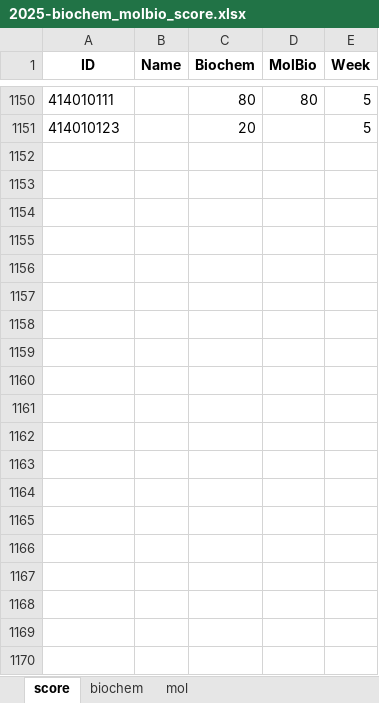
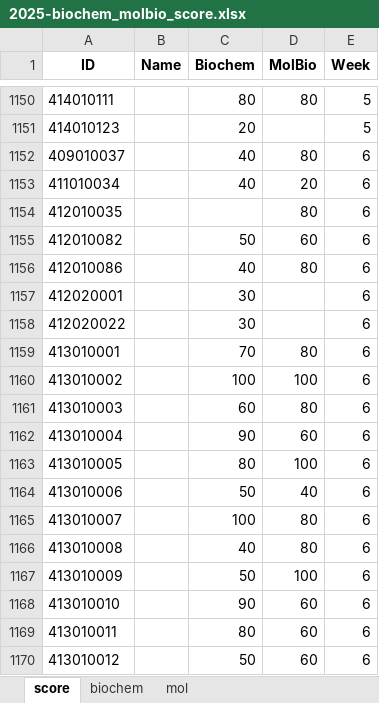
Before and after one commit to ylc24601/pa_mvp_bundle, an Excel workbook: 2025-biochem_molbio_score.xlsx, sheet score, drawn as a sheet; only a part is shown, gaps mark what is left out; values as stored, in another font and other column widths than the file's, no borders; the diff covers the shown part only; the diff names each change by its address in the sheet, - before the commit and + after, or states it on an @@ line.

Commit message:
week 6 update

```diff
--- a/2025-biochem_molbio_score.xlsx (sheet score)
+++ b/2025-biochem_molbio_score.xlsx (sheet score)
+row 1152: 409010037 |  | 40 | 80 | 6
+row 1153: 411010034 |  | 40 | 20 | 6
+row 1154: 412010035 |  |  | 80 | 6
+row 1155: 412010082 |  | 50 | 60 | 6
+row 1156: 412010086 |  | 40 | 80 | 6
+row 1157: 412020001 |  | 30 |  | 6
+row 1158: 412020022 |  | 30 |  | 6
+row 1159: 413010001 |  | 70 | 80 | 6
+row 1160: 413010002 |  | 100 | 100 | 6
+row 1161: 413010003 |  | 60 | 80 | 6
+row 1162: 413010004 |  | 90 | 60 | 6
+row 1163: 413010005 |  | 80 | 100 | 6
+row 1164: 413010006 |  | 50 | 40 | 6
+row 1165: 413010007 |  | 100 | 80 | 6
+row 1166: 413010008 |  | 40 | 80 | 6
+row 1167: 413010009 |  | 50 | 100 | 6
+row 1168: 413010010 |  | 90 | 60 | 6
+row 1169: 413010011 |  | 80 | 60 | 6
+row 1170: 413010012 |  | 50 | 60 | 6
```
Also changed, not shown: 213 added rows and 2 edited cells elsewhere in this sheet.
